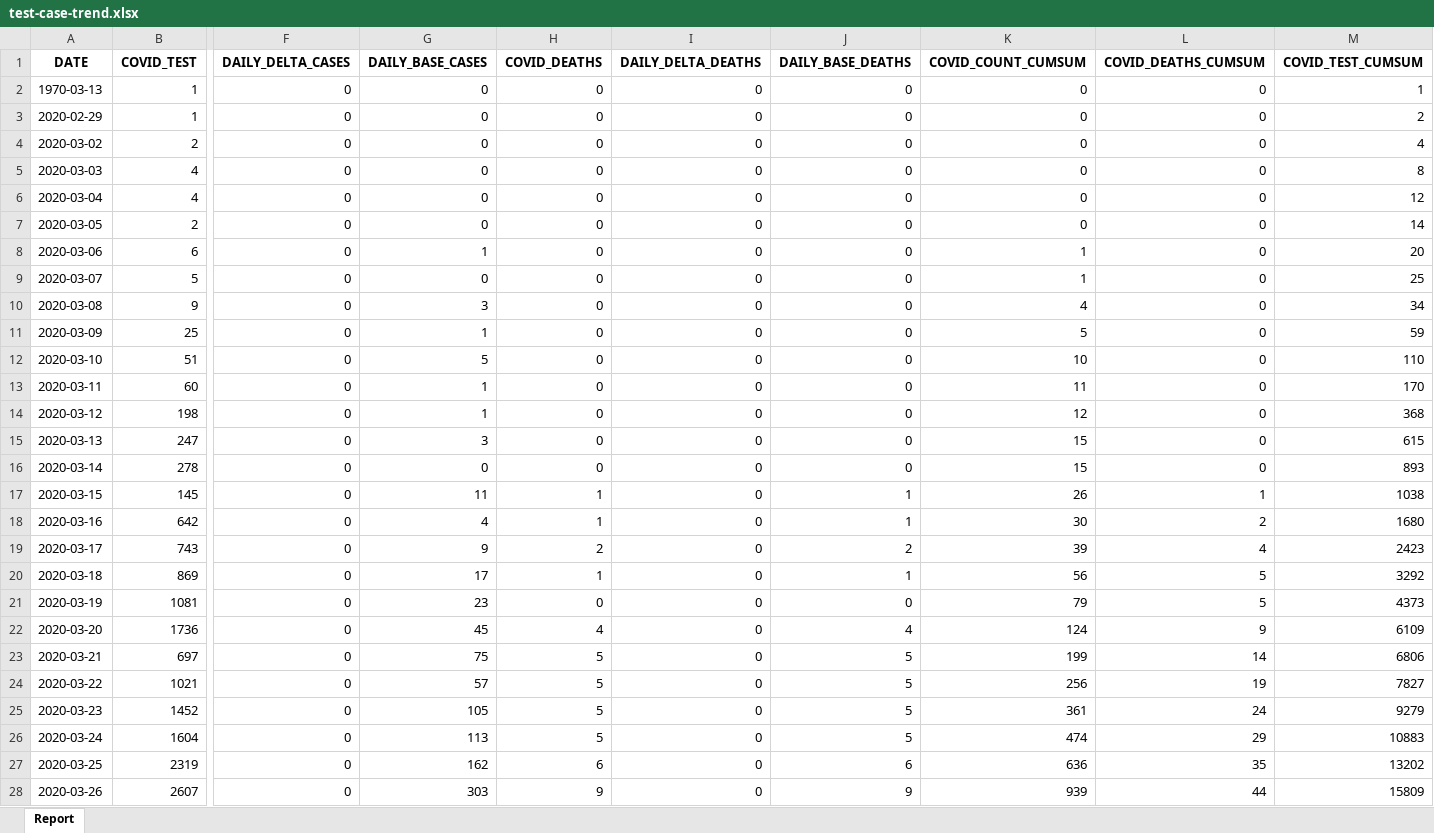
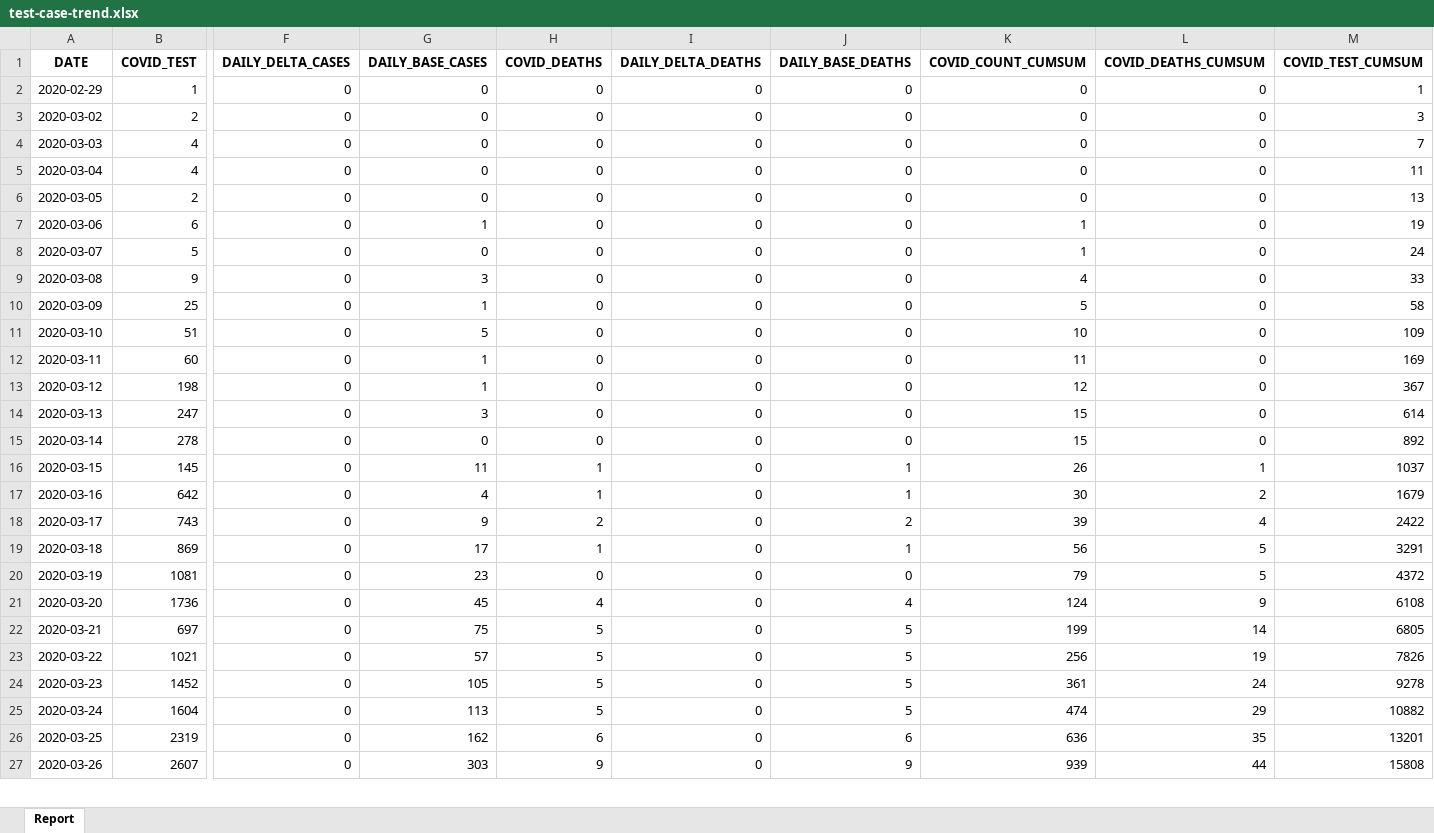
Before and after one commit to ercbk/Indiana-COVID-19-Tracker, an Excel workbook: data/test-case-trend.xlsx, sheet Report, drawn as a sheet; only a part is shown, gaps mark what is left out; values as stored, in another font and other column widths than the file's, no borders; removed rows and columns are numbered as before the commit, all else as after; rows hold the shown columns only; the diff covers the shown part only; the diff names each change by its address in the sheet, - before the commit and + after, or states it on an @@ line.

```diff
--- a/data/test-case-trend.xlsx (sheet Report)
+++ b/data/test-case-trend.xlsx (sheet Report)
-row 2: 1970-03-13 | 1 | 0 | 0 | 0 | 0 | 0 | 0 | 0 | 1
-M2 (COVID_TEST_CUMSUM): 2
+M2 (COVID_TEST_CUMSUM): 1
-M3 (COVID_TEST_CUMSUM): 4
+M3 (COVID_TEST_CUMSUM): 3
-M4 (COVID_TEST_CUMSUM): 8
+M4 (COVID_TEST_CUMSUM): 7
-M5 (COVID_TEST_CUMSUM): 12
+M5 (COVID_TEST_CUMSUM): 11
-M6 (COVID_TEST_CUMSUM): 14
+M6 (COVID_TEST_CUMSUM): 13
-M7 (COVID_TEST_CUMSUM): 20
+M7 (COVID_TEST_CUMSUM): 19
-M8 (COVID_TEST_CUMSUM): 25
+M8 (COVID_TEST_CUMSUM): 24
-M9 (COVID_TEST_CUMSUM): 34
+M9 (COVID_TEST_CUMSUM): 33
-M10 (COVID_TEST_CUMSUM): 59
+M10 (COVID_TEST_CUMSUM): 58
-M11 (COVID_TEST_CUMSUM): 110
+M11 (COVID_TEST_CUMSUM): 109
-M12 (COVID_TEST_CUMSUM): 170
+M12 (COVID_TEST_CUMSUM): 169
-M13 (COVID_TEST_CUMSUM): 368
+M13 (COVID_TEST_CUMSUM): 367
-M14 (COVID_TEST_CUMSUM): 615
+M14 (COVID_TEST_CUMSUM): 614
-M15 (COVID_TEST_CUMSUM): 893
+M15 (COVID_TEST_CUMSUM): 892
-M16 (COVID_TEST_CUMSUM): 1038
+M16 (COVID_TEST_CUMSUM): 1037
-M17 (COVID_TEST_CUMSUM): 1680
+M17 (COVID_TEST_CUMSUM): 1679
-M18 (COVID_TEST_CUMSUM): 2423
+M18 (COVID_TEST_CUMSUM): 2422
-M19 (COVID_TEST_CUMSUM): 3292
+M19 (COVID_TEST_CUMSUM): 3291
-M20 (COVID_TEST_CUMSUM): 4373
+M20 (COVID_TEST_CUMSUM): 4372
-M21 (COVID_TEST_CUMSUM): 6109
+M21 (COVID_TEST_CUMSUM): 6108
-M22 (COVID_TEST_CUMSUM): 6806
+M22 (COVID_TEST_CUMSUM): 6805
-M23 (COVID_TEST_CUMSUM): 7827
+M23 (COVID_TEST_CUMSUM): 7826
-M24 (COVID_TEST_CUMSUM): 9279
+M24 (COVID_TEST_CUMSUM): 9278
-M25 (COVID_TEST_CUMSUM): 10883
+M25 (COVID_TEST_CUMSUM): 10882
-M26 (COVID_TEST_CUMSUM): 13202
+M26 (COVID_TEST_CUMSUM): 13201
-M27 (COVID_TEST_CUMSUM): 15809
+M27 (COVID_TEST_CUMSUM): 15808
```
Also changed, not shown: 1 added row and 175 edited cells elsewhere in this sheet, 19 other files.
